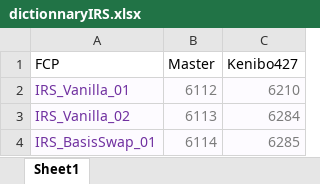
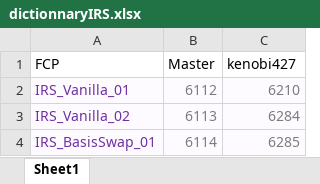
Before and after one commit to jeorme/uiPoc, an Excel workbook: dictionnaryIRS.xlsx, sheet Sheet1, drawn as a sheet; only a part is shown; values as stored, in another font and other column widths than the file's, no borders; the diff names each change by its address in the sheet, - before the commit and + after, or states it on an @@ line.

```diff
--- a/dictionnaryIRS.xlsx (sheet Sheet1)
+++ b/dictionnaryIRS.xlsx (sheet Sheet1)
-C1: Kenibo427
+C1: kenobi427
```
Also changed, not shown: 34 other files.
